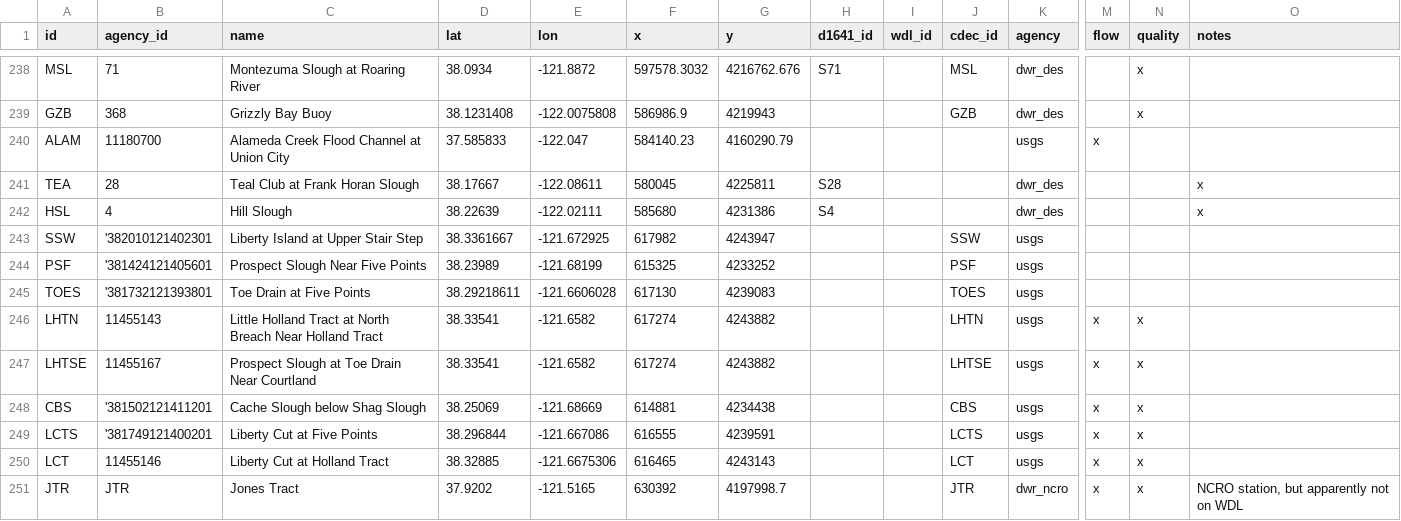
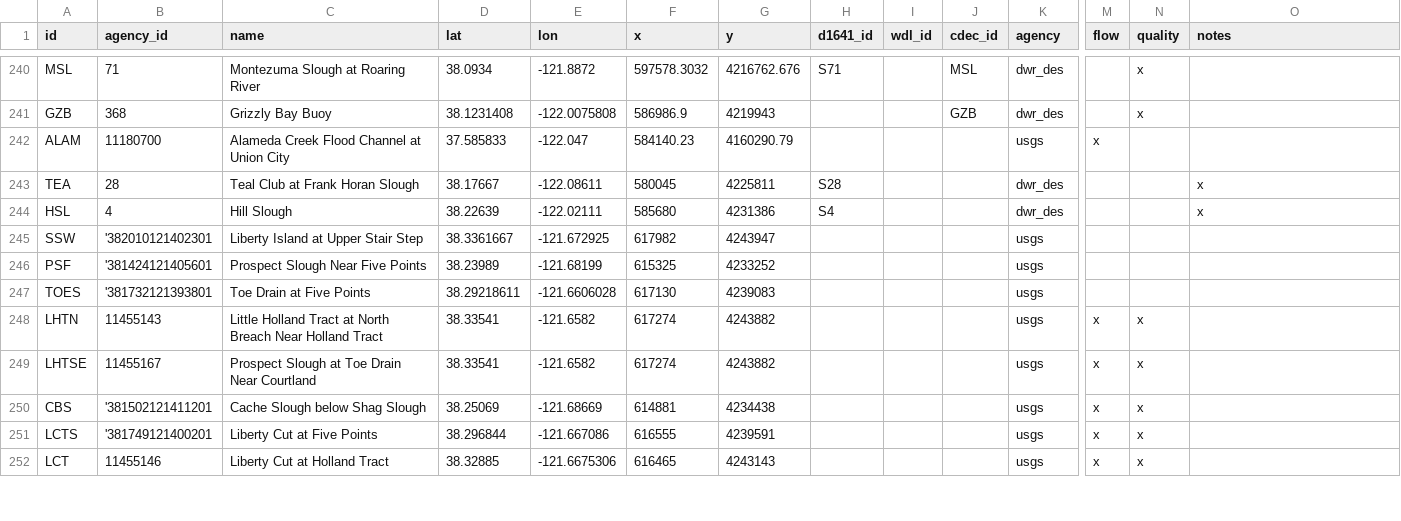
Before and after one commit to CADWRDeltaModeling/BayDeltaSCHISM, a CSV file: data/stations_utm_new.csv, drawn as a sheet; only a part is shown, gaps mark what is left out; removed rows and columns are numbered as before the commit, all else as after; rows hold the shown columns only; the diff covers the shown part only; the diff names each change by its address in the sheet, - before the commit and + after, or states it on an @@ line.

Commit message:
Got rid of some nonexistent CDEC ids, underutilized stations

```diff
--- a/data/stations_utm_new.csv
+++ b/data/stations_utm_new.csv
-J245 (cdec_id): SSW
+J245 (cdec_id): (empty)
-J246 (cdec_id): PSF
+J246 (cdec_id): (empty)
-J247 (cdec_id): TOES
+J247 (cdec_id): (empty)
-J248 (cdec_id): LHTN
+J248 (cdec_id): (empty)
-J249 (cdec_id): LHTSE
+J249 (cdec_id): (empty)
-J250 (cdec_id): CBS
+J250 (cdec_id): (empty)
-J251 (cdec_id): LCTS
+J251 (cdec_id): (empty)
-J252 (cdec_id): LCT
+J252 (cdec_id): (empty)
-row 251: JTR | JTR | Jones Tract | 37.9202 | -121.5165 | 630392 | 4197998.7 |  |  | JTR | dwr_ncro | x | x | NCRO station, but apparently not on WDL
```
Also changed, not shown: 2 added rows, 2 removed rows and 8 edited cells elsewhere in this file.
